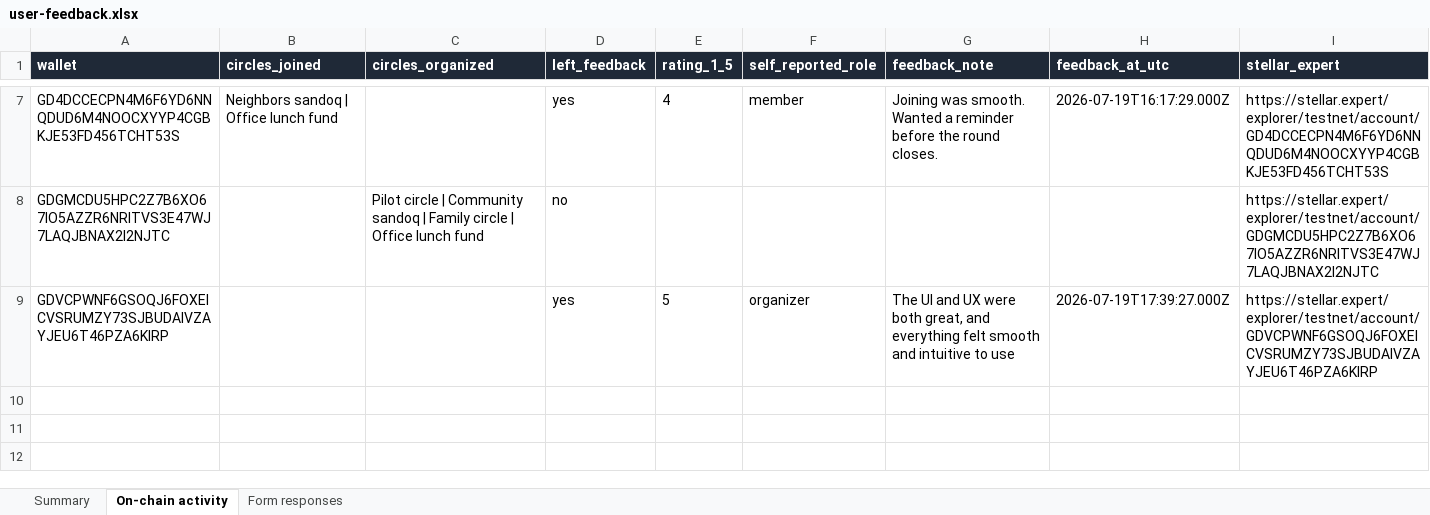
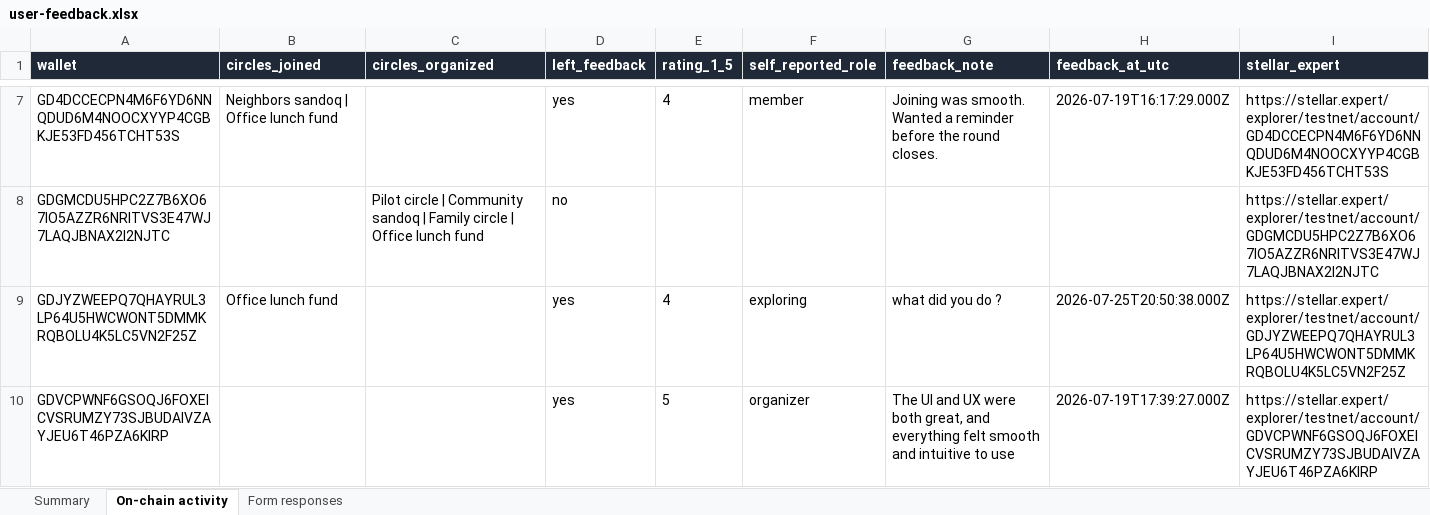
Before and after one commit to itsGrizAi/sandoq, an Excel workbook: docs/user-feedback.xlsx, sheet On-chain activity, drawn as a sheet; only a part is shown, gaps mark what is left out; values as stored, in another font and other column widths than the file's, no borders; the diff names each change by its address in the sheet, - before the commit and + after, or states it on an @@ line.

Commit message:
Refresh the user record with the demo recording's transactions
Recording the walkthrough put its own transactions on chain: a new wallet took
the last seat in "Office lunch fund", which started the circle, contributed its
first round, and left signed feedback. 9 distinct wallets now, 8 on-chain
ratings averaging 4.5.

```diff
--- a/docs/user-feedback.xlsx (sheet On-chain activity)
+++ b/docs/user-feedback.xlsx (sheet On-chain activity)
+row 9: GDJYZWEEPQ7QHAYRUL3LP64U5HWCWONT5DMMKRQBOLU4K5LC5VN2F25Z | Office lunch fund |  | yes | 4 | exploring | what did you do ? | 2026-07-25T20:50:38.000Z | https://stellar.expert/explorer/testnet/account/GDJYZWEEPQ7QHAYRUL3LP64U5HWCWONT5DMMKRQBOLU4K5LC5VN2F25Z
```
Also changed, not shown: sheet Summary, 1 other file.
